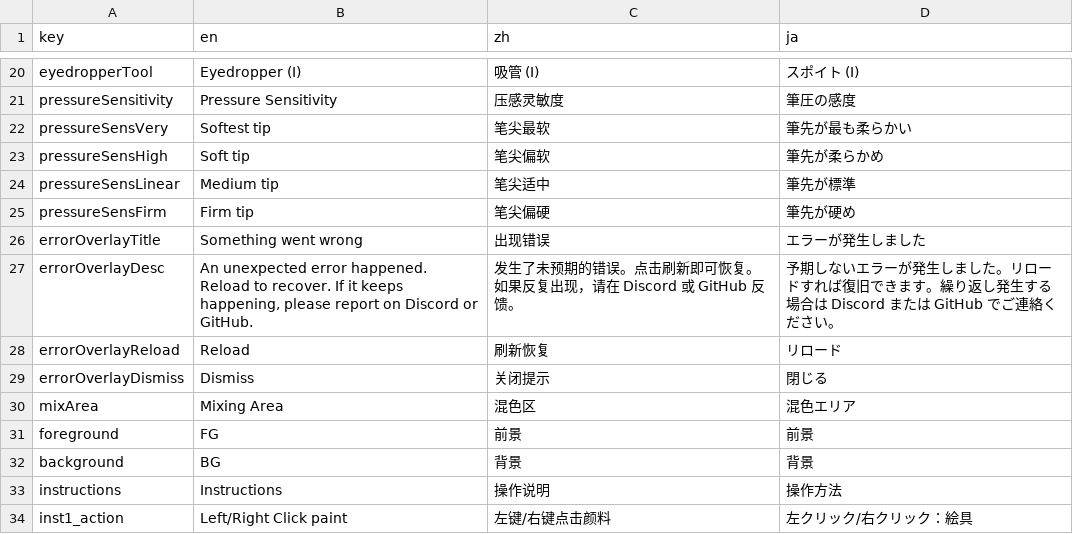
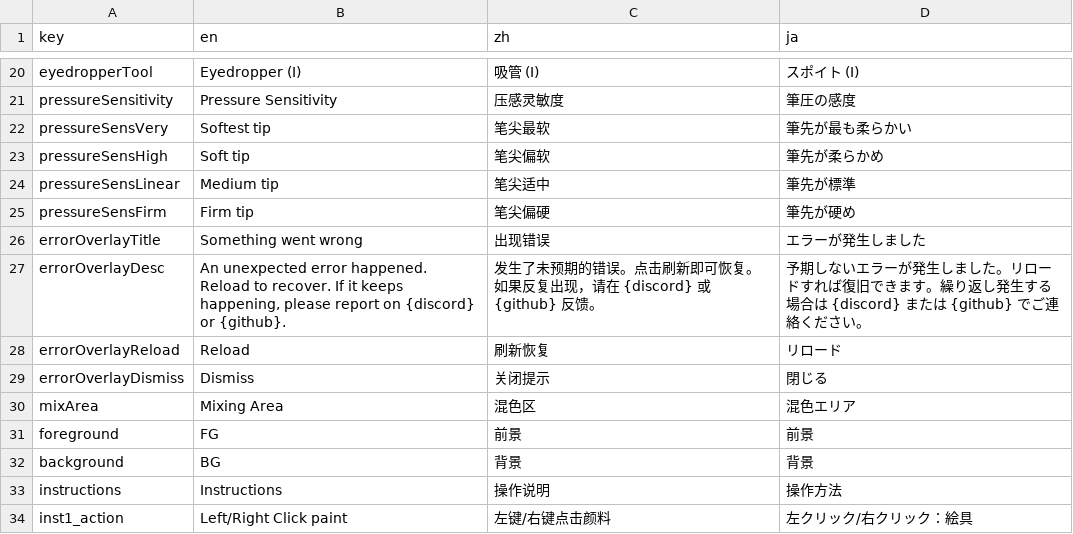
Before and after one commit to food211/Mixbox-Palette, a CSV file: locales/translations.csv, drawn as a sheet; only a part is shown, gaps mark what is left out.

Commit message:
错误 overlay: Discord/GitHub 改成可点击链接（带 target=_blank）

```diff
--- a/locales/translations.csv
+++ b/locales/translations.csv
@@ -26,3 +26,3 @@ pressureSensFirm,Firm tip,笔尖偏硬,筆先が硬め
 errorOverlayTitle,Something went wrong,出现错误,エラーが発生しました
-errorOverlayDesc,"An unexpected error happened. Reload to recover. If it keeps happening, please report on Discord or GitHub.",发生了未预期的错误。点击刷新即可恢复。如果反复出现，请在 Discord 或 GitHub 反馈。,予期しないエラーが発生しました。リロードすれば復旧できます。繰り返し発生する場合は Discord または GitHub でご連絡ください。
+errorOverlayDesc,"An unexpected error happened. Reload to recover. If it keeps happening, please report on {discord} or {github}.",发生了未预期的错误。点击刷新即可恢复。如果反复出现，请在 {discord} 或 {github} 反馈。,予期しないエラーが発生しました。リロードすれば復旧できます。繰り返し発生する場合は {discord} または {github} でご連絡ください。
 errorOverlayReload,Reload,刷新恢复,リロード
```
Also changed, not shown: 2 other files.
